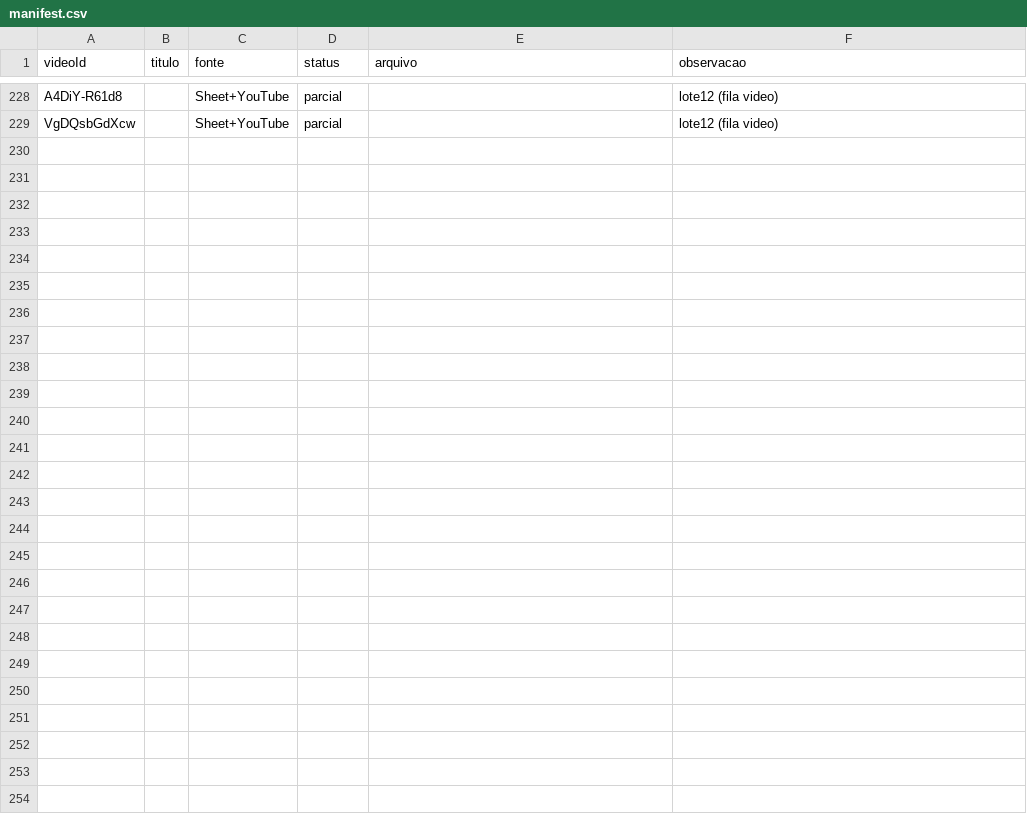
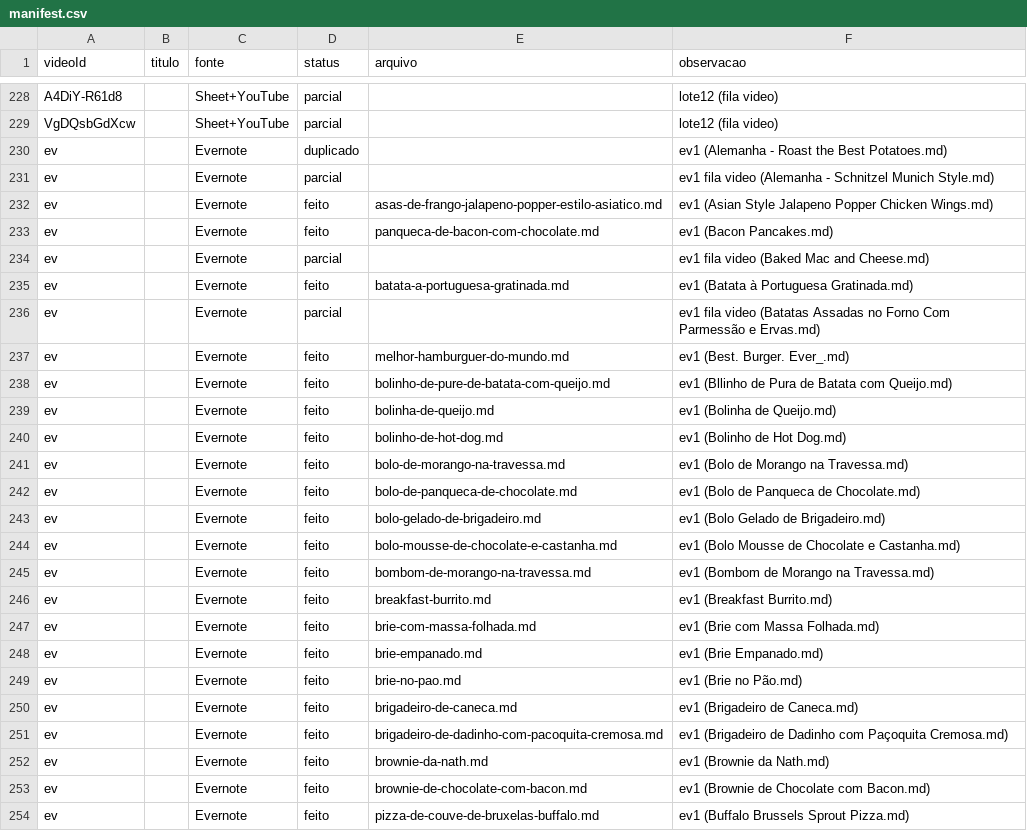
Before and after one commit to rodrigoma/recipes, a CSV file: _migration/manifest.csv, drawn as a sheet; only a part is shown, gaps mark what is left out; the diff names each change by its address in the sheet, - before the commit and + after, or states it on an @@ line.

Commit message:
Evernote lote 1: +21 receitas reformatadas (3 sem-passo p/ fila, 1 dup)

```diff
--- a/_migration/manifest.csv
+++ b/_migration/manifest.csv
+row 230: ev |  | Evernote | duplicado |  | ev1 (Alemanha - Roast the Best Potatoes.md)
+row 231: ev |  | Evernote | parcial |  | ev1 fila video (Alemanha - Schnitzel Munich Style.md)
+row 232: ev |  | Evernote | feito | asas-de-frango-jalapeno-popper-estilo-asiatico.md | ev1 (Asian Style Jalapeno Popper Chicken Wings.md)
+row 233: ev |  | Evernote | feito | panqueca-de-bacon-com-chocolate.md | ev1 (Bacon Pancakes.md)
+row 234: ev |  | Evernote | parcial |  | ev1 fila video (Baked Mac and Cheese.md)
+row 235: ev |  | Evernote | feito | batata-a-portuguesa-gratinada.md | ev1 (Batata à Portuguesa Gratinada.md)
+row 236: ev |  | Evernote | parcial |  | ev1 fila video (Batatas Assadas no Forno Com Parmessão e Ervas.md)
+row 237: ev |  | Evernote | feito | melhor-hamburguer-do-mundo.md | ev1 (Best. Burger. Ever_.md)
+row 238: ev |  | Evernote | feito | bolinho-de-pure-de-batata-com-queijo.md | ev1 (Bllinho de Pura de Batata com Queijo.md)
+row 239: ev |  | Evernote | feito | bolinha-de-queijo.md | ev1 (Bolinha de Queijo.md)
+row 240: ev |  | Evernote | feito | bolinho-de-hot-dog.md | ev1 (Bolinho de Hot Dog.md)
+row 241: ev |  | Evernote | feito | bolo-de-morango-na-travessa.md | ev1 (Bolo de Morango na Travessa.md)
+row 242: ev |  | Evernote | feito | bolo-de-panqueca-de-chocolate.md | ev1 (Bolo de Panqueca de Chocolate.md)
+row 243: ev |  | Evernote | feito | bolo-gelado-de-brigadeiro.md | ev1 (Bolo Gelado de Brigadeiro.md)
+row 244: ev |  | Evernote | feito | bolo-mousse-de-chocolate-e-castanha.md | ev1 (Bolo Mousse de Chocolate e Castanha.md)
+row 245: ev |  | Evernote | feito | bombom-de-morango-na-travessa.md | ev1 (Bombom de Morango na Travessa.md)
+row 246: ev |  | Evernote | feito | breakfast-burrito.md | ev1 (Breakfast Burrito.md)
+row 247: ev |  | Evernote | feito | brie-com-massa-folhada.md | ev1 (Brie com Massa Folhada.md)
+row 248: ev |  | Evernote | feito | brie-empanado.md | ev1 (Brie Empanado.md)
+row 249: ev |  | Evernote | feito | brie-no-pao.md | ev1 (Brie no Pão.md)
+row 250: ev |  | Evernote | feito | brigadeiro-de-caneca.md | ev1 (Brigadeiro de Caneca.md)
+row 251: ev |  | Evernote | feito | brigadeiro-de-dadinho-com-pacoquita-cremosa.md | ev1 (Brigadeiro de Dadinho com Paçoquita Cremosa.md)
+row 252: ev |  | Evernote | feito | brownie-da-nath.md | ev1 (Brownie da Nath.md)
+row 253: ev |  | Evernote | feito | brownie-de-chocolate-com-bacon.md | ev1 (Brownie de Chocolate com Bacon.md)
+row 254: ev |  | Evernote | feito | pizza-de-couve-de-bruxelas-buffalo.md | ev1 (Buffalo Brussels Sprout Pizza.md)
```
Also changed, not shown: 21 other files.
